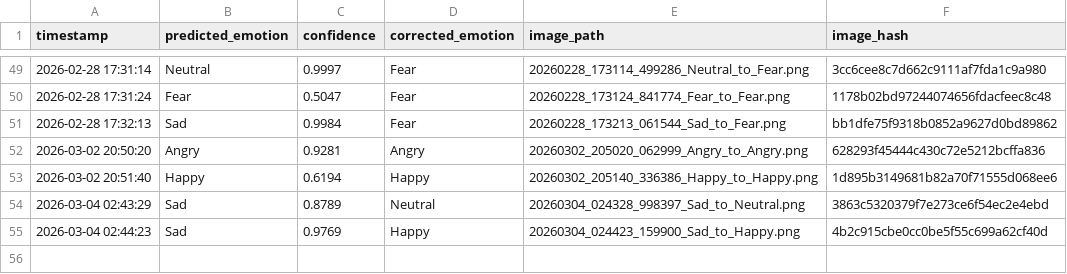
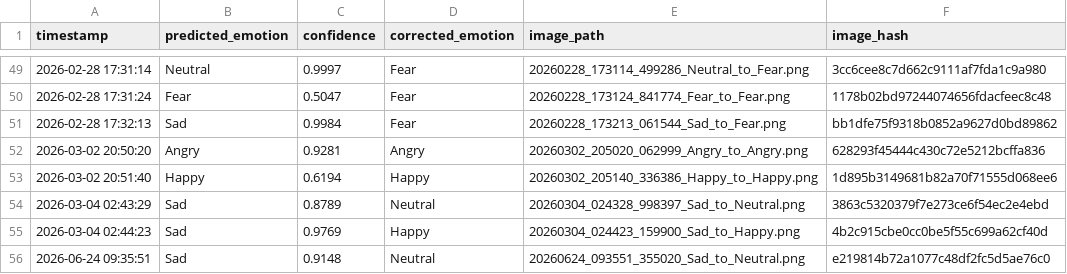
Before and after one commit to MohameedAlaa/AI-face-emotion-detaction, a CSV file: project/feedback_log.csv, drawn as a sheet; only a part is shown, gaps mark what is left out.

```diff
--- a/project/feedback_log.csv
+++ b/project/feedback_log.csv
@@ -55 +55,2 @@ timestamp,predicted_emotion,confidence,corrected_emotion,image_path,image_hash
 2026-03-04 02:44:23,Sad,0.9769,Happy,20260304_024423_159900_Sad_to_Happy.png,4b2c915cbe0cc0be5f55c699a62cf40d
+2026-06-24 09:35:51,Sad,0.9148,Neutral,20260624_093551_355020_Sad_to_Neutral.png,e219814b72a1077c48df2fc5d5ae76c0
```
Also changed, not shown: 3 other files.
